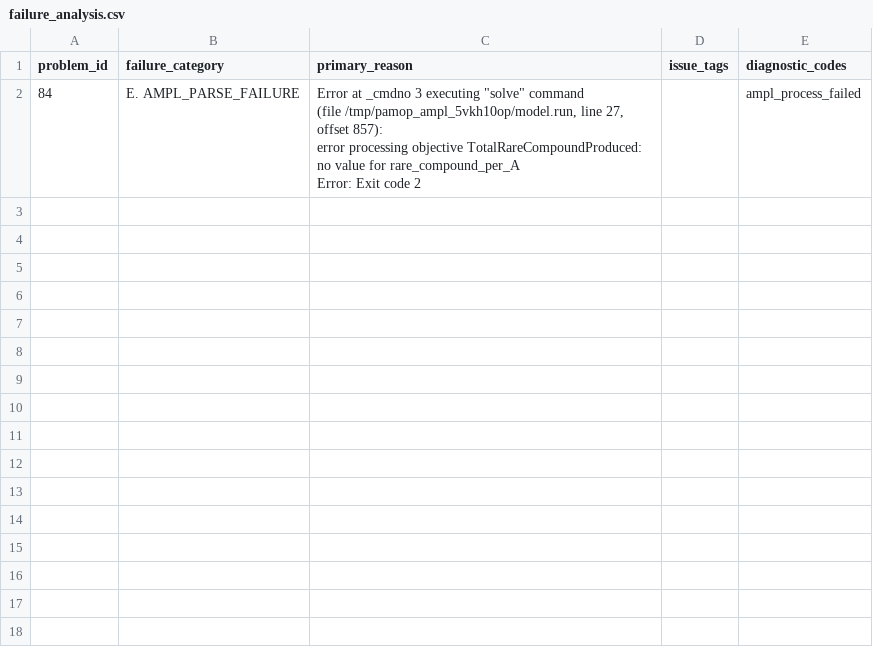
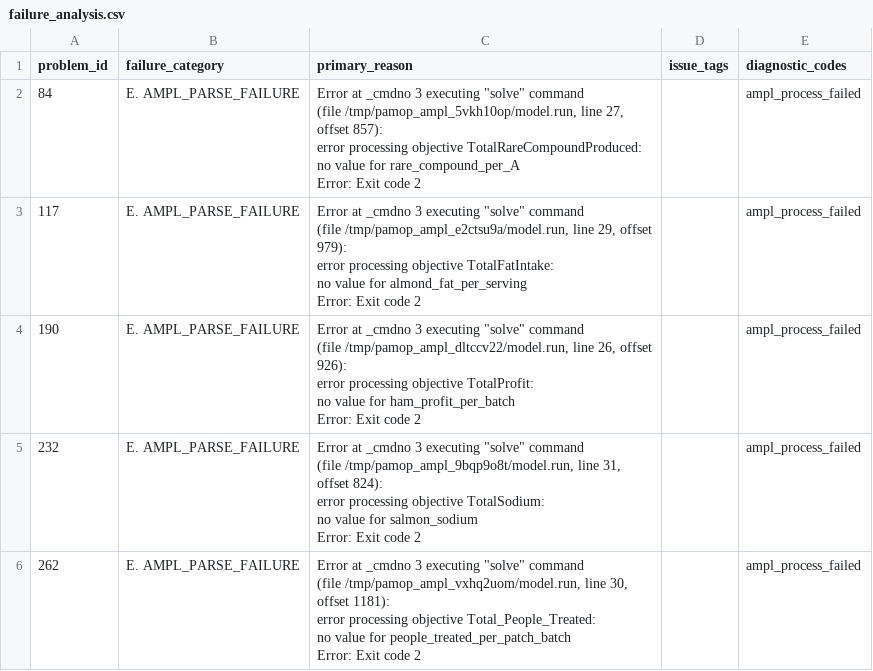
Before and after one commit to SoroushVahidi/combinatorial-opt-agent, a CSV file: results/pamop/fidelity_diagnostic_gpt5/failure_analysis.csv, drawn as a sheet; ↵ is a line break in a cell; the diff names each change by its address in the sheet, - before the commit and + after, or states it on an @@ line.

```diff
--- a/results/pamop/fidelity_diagnostic_gpt5/failure_analysis.csv
+++ b/results/pamop/fidelity_diagnostic_gpt5/failure_analysis.csv
+row 3: 117 | E. AMPL_PARSE_FAILURE | Error at _cmdno 3 executing "solve" command ↵ (file /tmp/pamop_ampl_e2ctsu9a/model.run, line 29, offset 979): ↵ error processing objective TotalFatIntake: ↵ no value for almond_fat_per_serving ↵ Error: Exit code 2 |  | ampl_process_failed
+row 4: 190 | E. AMPL_PARSE_FAILURE | Error at _cmdno 3 executing "solve" command ↵ (file /tmp/pamop_ampl_dltccv22/model.run, line 26, offset 926): ↵ error processing objective TotalProfit: ↵ no value for ham_profit_per_batch ↵ Error: Exit code 2 |  | ampl_process_failed
+row 5: 232 | E. AMPL_PARSE_FAILURE | Error at _cmdno 3 executing "solve" command ↵ (file /tmp/pamop_ampl_9bqp9o8t/model.run, line 31, offset 824): ↵ error processing objective TotalSodium: ↵ no value for salmon_sodium ↵ Error: Exit code 2 |  | ampl_process_failed
+row 6: 262 | E. AMPL_PARSE_FAILURE | Error at _cmdno 3 executing "solve" command ↵ (file /tmp/pamop_ampl_vxhq2uom/model.run, line 30, offset 1181): ↵ error processing objective Total_People_Treated: ↵ no value for people_treated_per_patch_batch ↵ Error: Exit code 2 |  | ampl_process_failed
```
Also changed, not shown: results/external_baseline_comparison/availability.csv, results/external_baseline_comparison/native_metrics.csv, 51 other files.
